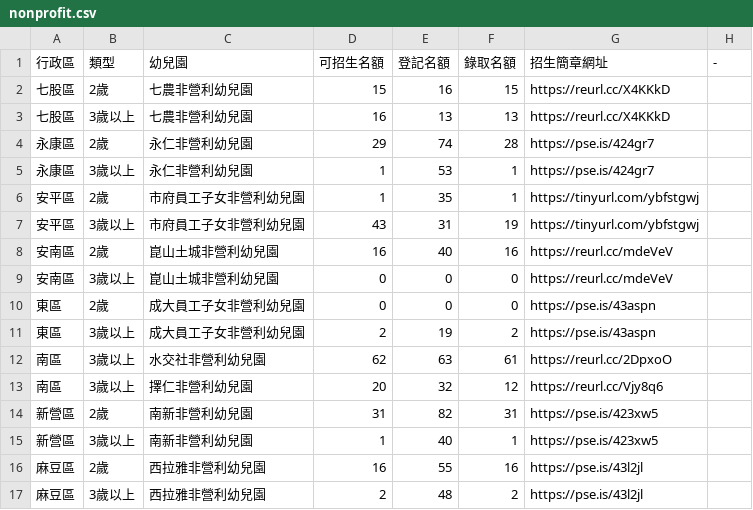
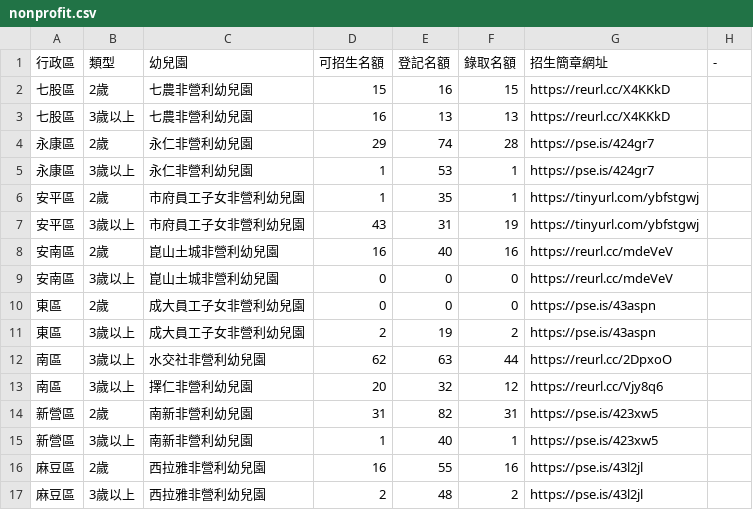
Before and after one commit to kiang/kid.tn.edu.tw, a CSV file: data/2022/nonprofit.csv, drawn as a sheet.

```diff
--- a/data/2022/nonprofit.csv
+++ b/data/2022/nonprofit.csv
@@ -11,3 +11,3 @@
 "東區 ",3歲以上,成大員工子女非營利幼兒園,2,19,2,https://pse.is/43aspn,
-"南區 ",3歲以上,水交社非營利幼兒園,62,63,61,https://reurl.cc/2DpxoO,
+"南區 ",3歲以上,水交社非營利幼兒園,62,63,44,https://reurl.cc/2DpxoO,
 "南區 ",3歲以上,擇仁非營利幼兒園,20,32,12,https://reurl.cc/Vjy8q6,
```
Also changed, not shown: data/2022/data.csv, 1 other file.
